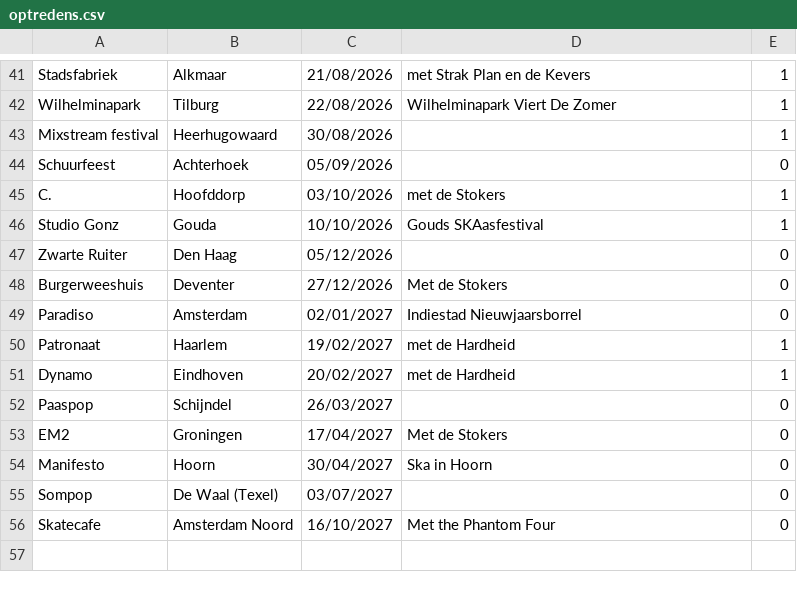
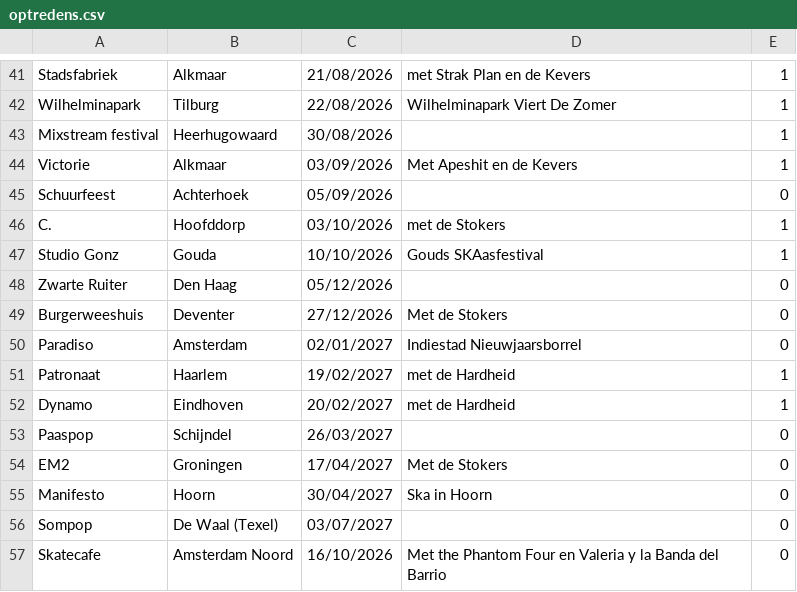
Before and after one commit to ToosKrak/ToosKrak.github.io, a CSV file: CSV/optredens.csv, drawn as a sheet; only a part is shown, gaps mark what is left out.

Commit message:
toegoevoeg_alkmaar

```diff
--- a/CSV/optredens.csv
+++ b/CSV/optredens.csv
@@ -43,2 +43,3 @@ Wilhelminapark,Tilburg,22/08/2026,Wilhelminapark Viert De Zomer,1
 Mixstream festival,Heerhugowaard,30/08/2026,,1
+Victorie,Alkmaar,03/09/2026,Met Apeshit en de Kevers,1
 Schuurfeest,Achterhoek,05/09/2026,,0
@@ -55,2 +56,2 @@ Manifesto,Hoorn,30/04/2027,Ska in Hoorn,0
 Sompop,De Waal (Texel),03/07/2027,,0
-Skatecafe,Amsterdam Noord,16/10/2027,Met the Phantom Four,0
+Skatecafe,Amsterdam Noord,16/10/2026,Met the Phantom Four en Valeria y la Banda del Barrio,0
```
Also changed, not shown: 1 other file.
